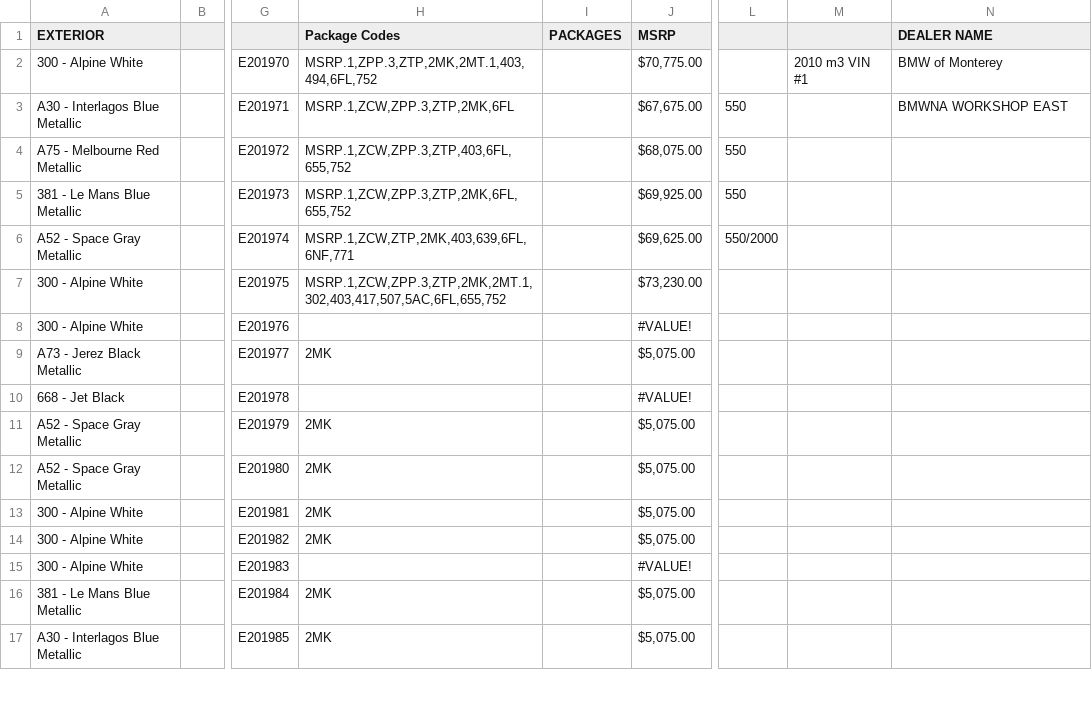
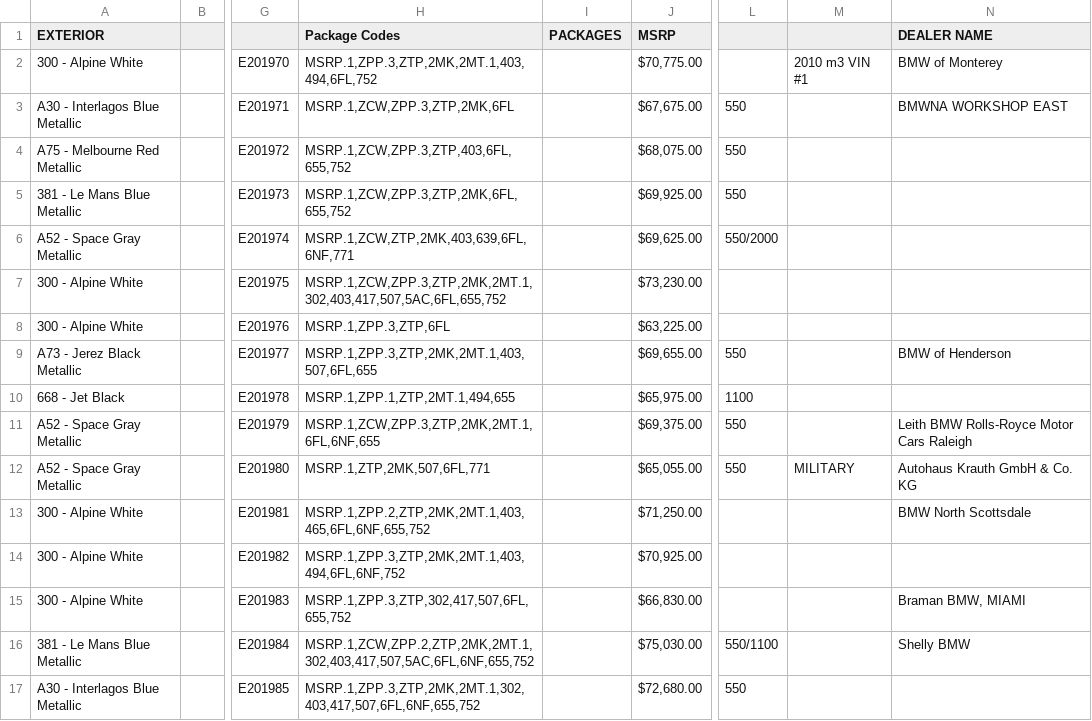
Before and after one commit to Sman19/Active-Website, a CSV file: 2010 E90 M3 Sedan.csv, drawn as a sheet; only a part is shown, gaps mark what is left out; the diff covers the shown part only; the diff names each change by its address in the sheet, - before the commit and + after, or states it on an @@ line.

Commit message:
Add files via upload

```diff
--- a/2010 E90 M3 Sedan.csv
+++ b/2010 E90 M3 Sedan.csv
-H8 (Package Codes): (empty)
+H8 (Package Codes): MSRP.1,ZPP.3,ZTP,6FL
-J8 (MSRP): #VALUE!
+J8 (MSRP): $63,225.00
-H9 (Package Codes): 2MK
+H9 (Package Codes): MSRP.1,ZPP.3,ZTP,2MK,2MT.1,403,507,6FL,655
-J9 (MSRP): $5,075.00
+J9 (MSRP): $69,655.00
-L9: (empty)
+L9: 550
-N9 (DEALER NAME): (empty)
+N9 (DEALER NAME): BMW of Henderson
-H10 (Package Codes): (empty)
+H10 (Package Codes): MSRP.1,ZPP.1,ZTP,2MT.1,494,655
-J10 (MSRP): #VALUE!
+J10 (MSRP): $65,975.00
-L10: (empty)
+L10: 1100
-H11 (Package Codes): 2MK
+H11 (Package Codes): MSRP.1,ZCW,ZPP.3,ZTP,2MK,2MT.1,6FL,6NF,655
-J11 (MSRP): $5,075.00
+J11 (MSRP): $69,375.00
-L11:L12: (empty)
+L11:L12: 550
-N11 (DEALER NAME): (empty)
+N11 (DEALER NAME): Leith BMW Rolls-Royce Motor Cars Raleigh
-H12 (Package Codes): 2MK
+H12 (Package Codes): MSRP.1,ZTP,2MK,507,6FL,771
-J12 (MSRP): $5,075.00
+J12 (MSRP): $65,055.00
-M12: (empty)
+M12: MILITARY
-N12 (DEALER NAME): (empty)
+N12 (DEALER NAME): Autohaus Krauth GmbH & Co. KG
-H13 (Package Codes): 2MK
+H13 (Package Codes): MSRP.1,ZPP.2,ZTP,2MK,2MT.1,403,465,6FL,6NF,655,752
-J13 (MSRP): $5,075.00
+J13 (MSRP): $71,250.00
-N13 (DEALER NAME): (empty)
+N13 (DEALER NAME): BMW North Scottsdale
-H14 (Package Codes): 2MK
+H14 (Package Codes): MSRP.1,ZPP.3,ZTP,2MK,2MT.1,403,494,6FL,6NF,752
-J14 (MSRP): $5,075.00
+J14 (MSRP): $70,925.00
-H15 (Package Codes): (empty)
+H15 (Package Codes): MSRP.1,ZPP.3,ZTP,302,417,507,6FL,655,752
-J15 (MSRP): #VALUE!
+J15 (MSRP): $66,830.00
-N15 (DEALER NAME): (empty)
+N15 (DEALER NAME): Braman BMW, MIAMI
-H16 (Package Codes): 2MK
+H16 (Package Codes): MSRP.1,ZCW,ZPP.2,ZTP,2MK,2MT.1,302,403,417,507,5AC,6FL,6NF,655,752
-J16 (MSRP): $5,075.00
+J16 (MSRP): $75,030.00
-L16: (empty)
+L16: 550/1100
-N16 (DEALER NAME): (empty)
+N16 (DEALER NAME): Shelly BMW
-H17 (Package Codes): 2MK
+H17 (Package Codes): MSRP.1,ZPP.3,ZTP,2MK,2MT.1,302,403,417,507,6FL,6NF,655,752
-J17 (MSRP): $5,075.00
+J17 (MSRP): $72,680.00
-L17: (empty)
+L17: 550
```
Also changed, not shown: 131 edited cells elsewhere in this file.
